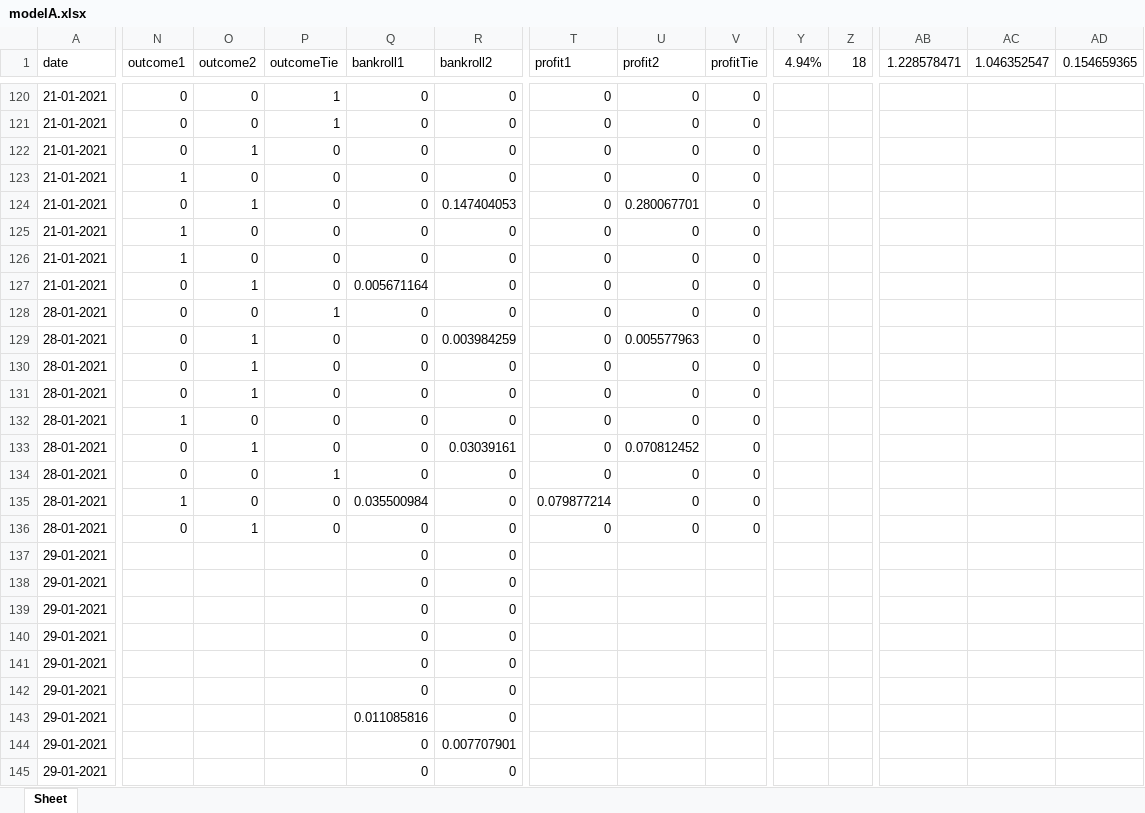
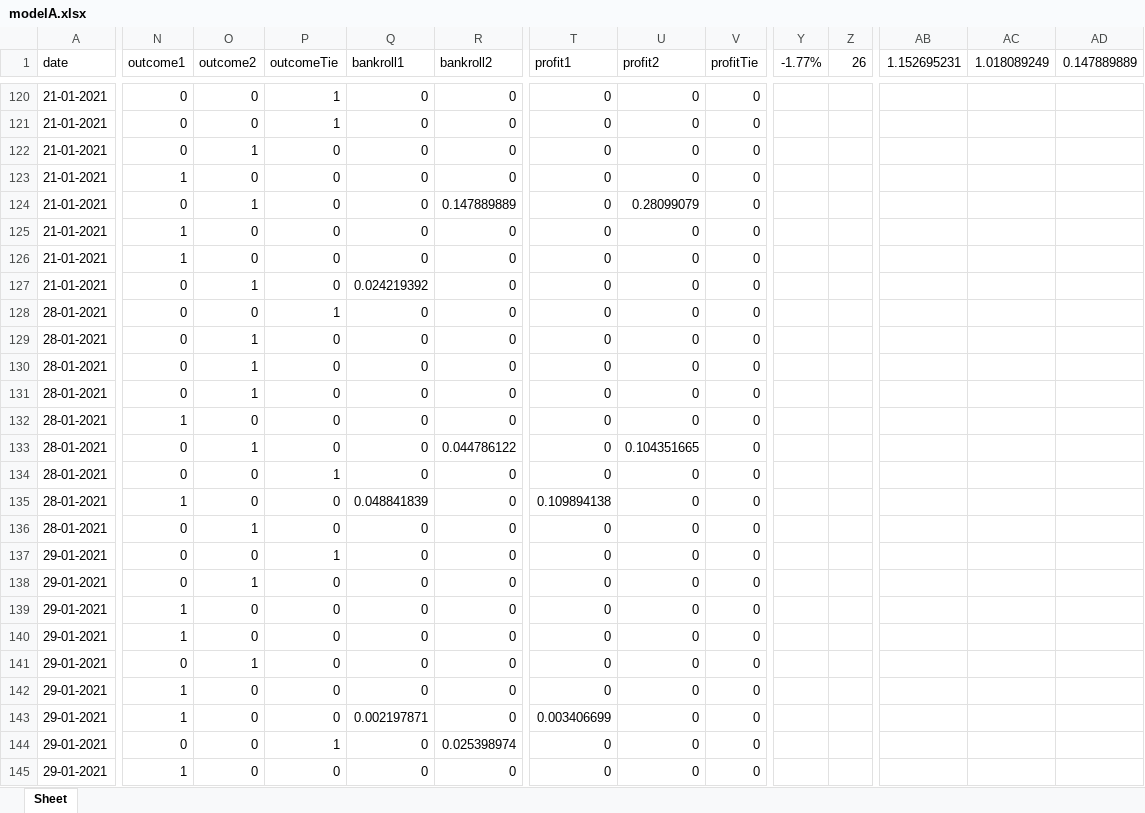
Before and after one commit to jps-yes/soccer_predictor, an Excel workbook: predictor/modelA.xlsx, sheet Sheet, drawn as a sheet; only a part is shown, gaps mark what is left out; values as stored, in another font and other column widths than the file's, no borders; the diff covers the shown part only; the diff names each change by its address in the sheet, - before the commit and + after, or states it on an @@ line.

```diff
--- a/predictor/modelA.xlsx (sheet Sheet)
+++ b/predictor/modelA.xlsx (sheet Sheet)
-Y1: 4.94%
+Y1: -1.77%
-Z1: 18
+Z1: 26
-AB1: 1.228578471
+AB1: 1.152695231
-AC1: 1.046352547
+AC1: 1.018089249
-AD1: 0.154659365
+AD1: 0.147889889
-R124 (bankroll2): 0.147404053
+R124 (bankroll2): 0.147889889
-U124 (profit2): 0.280067701
+U124 (profit2): 0.28099079
-Q127 (bankroll1): 0.005671164
+Q127 (bankroll1): 0.024219392
-R129 (bankroll2): 0.003984259
+R129 (bankroll2): 0
-U129 (profit2): 0.005577963
+U129 (profit2): 0
-R133 (bankroll2): 0.03039161
+R133 (bankroll2): 0.044786122
-U133 (profit2): 0.070812452
+U133 (profit2): 0.104351665
-Q135 (bankroll1): 0.035500984
+Q135 (bankroll1): 0.048841839
-T135 (profit1): 0.079877214
+T135 (profit1): 0.109894138
-N137:N138 (outcome1): (empty)
+N137:N138 (outcome1): 0
-O137 (outcome2): (empty)
+O137 (outcome2): 0
-P137 (outcomeTie): (empty)
+P137 (outcomeTie): 1
-T137:T142 (profit1): (empty)
+T137:T142 (profit1): 0
-U137:U145 (profit2): (empty)
+U137:U145 (profit2): 0
-V137:V145 (profitTie): (empty)
+V137:V145 (profitTie): 0
-O138 (outcome2): (empty)
+O138 (outcome2): 1
-P138:P143 (outcomeTie): (empty)
+P138:P143 (outcomeTie): 0
-N139:N140 (outcome1): (empty)
+N139:N140 (outcome1): 1
-O139:O140 (outcome2): (empty)
+O139:O140 (outcome2): 0
-N141 (outcome1): (empty)
+N141 (outcome1): 0
-O141 (outcome2): (empty)
+O141 (outcome2): 1
-N142:N143 (outcome1): (empty)
+N142:N143 (outcome1): 1
-O142:O145 (outcome2): (empty)
+O142:O145 (outcome2): 0
-Q143 (bankroll1): 0.011085816
+Q143 (bankroll1): 0.002197871
-T143 (profit1): (empty)
+T143 (profit1): 0.003406699
-N144 (outcome1): (empty)
+N144 (outcome1): 0
-P144 (outcomeTie): (empty)
+P144 (outcomeTie): 1
-R144 (bankroll2): 0.007707901
+R144 (bankroll2): 0.025398974
-T144:T145 (profit1): (empty)
+T144:T145 (profit1): 0
-N145 (outcome1): (empty)
+N145 (outcome1): 1
-P145 (outcomeTie): (empty)
+P145 (outcomeTie): 0
```
Also changed, not shown: 98 added rows and 57 edited cells elsewhere in this sheet, predictor/modelB.xlsx, predictor/modelC.xlsx, 6 other files.
